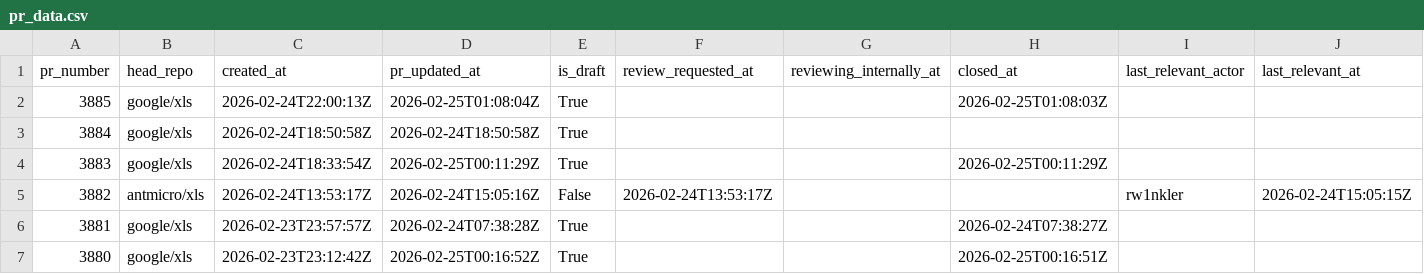
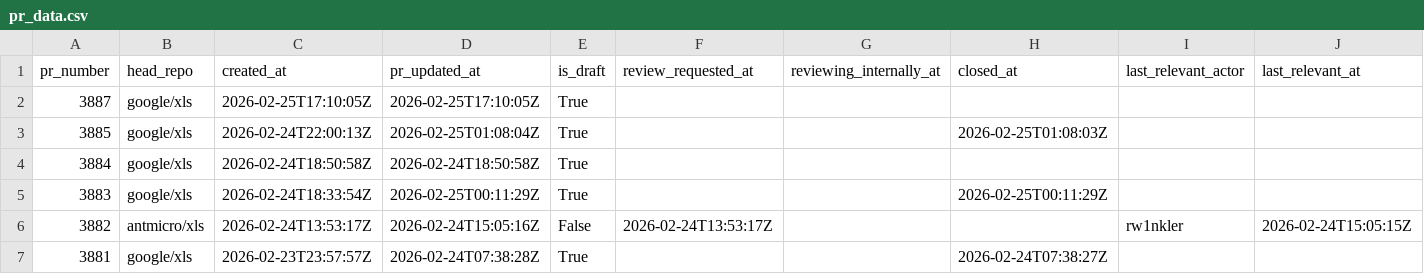
Before and after one commit to xlsynth/xls-pr-data, a CSV file: pr_data.csv, drawn as a sheet; only a part is shown; the shorter side is filled out with more unchanged rows; rows hold the shown columns only; the diff names each change by its address in the sheet, - before the commit and + after, or states it on an @@ line.

```diff
--- a/pr_data.csv
+++ b/pr_data.csv
+row 2: 3887 | google/xls | 2026-02-25T17:10:05Z | 2026-02-25T17:10:05Z | True
```
Also changed, not shown: 2 other files.
